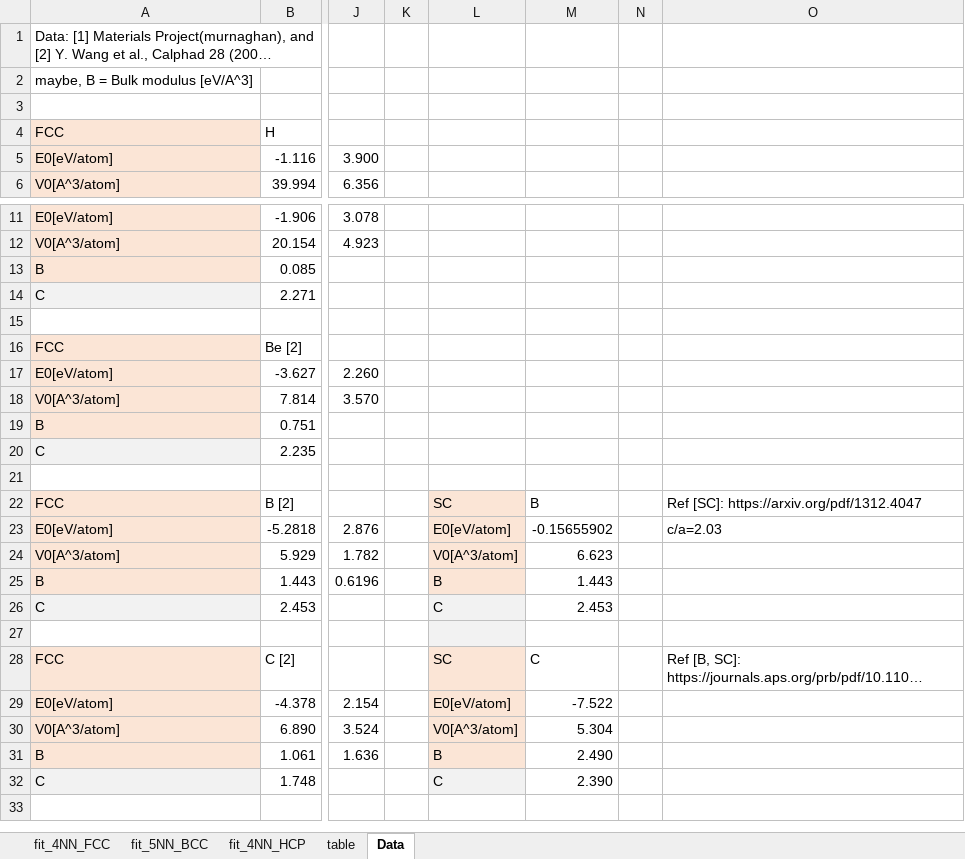
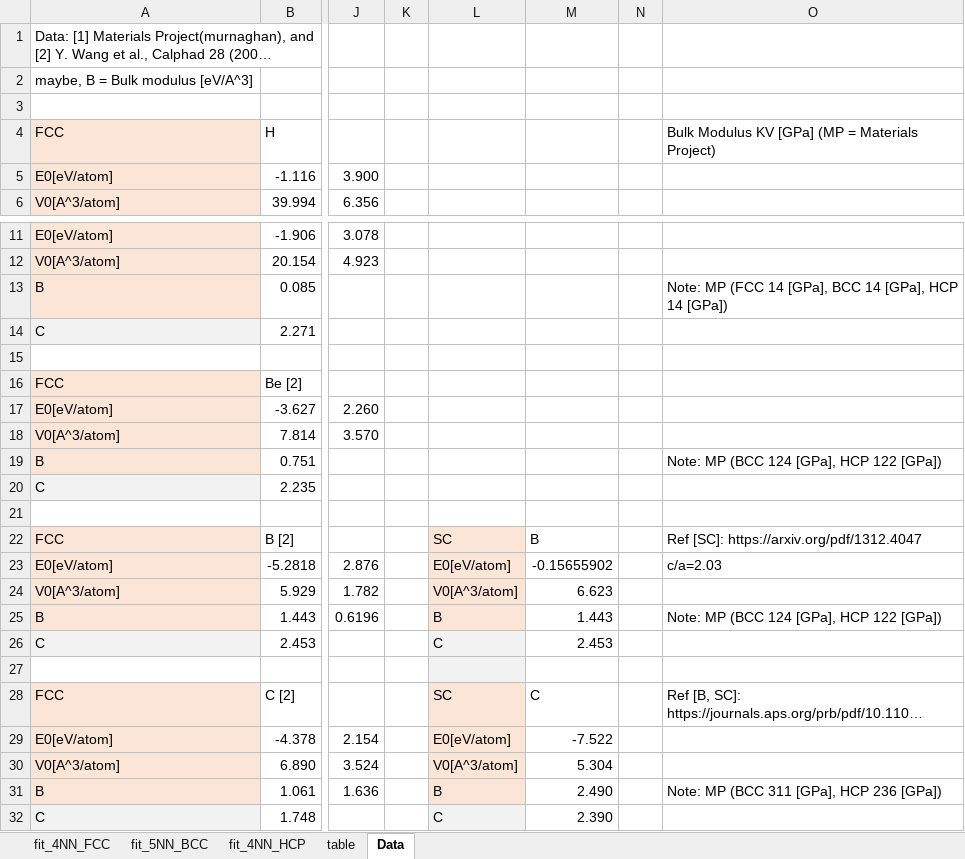
Before and after one commit to by-student-2017/lammps_education_metal_win, an Excel workbook: potentials/smatb/Rose_function_fit-Rcs-near5A-TB-SMA.xlsx, sheet Data, drawn as a sheet; only a part is shown, gaps mark what is left out; the shorter side is filled out with more unchanged rows; long unchanged cells end in …; values as stored, in another font and other column widths than the file's, no borders; the diff covers the shown part only; the diff names each change by its address in the sheet, - before the commit and + after, or states it on an @@ line.

Commit message:
Add files via upload

```diff
--- a/potentials/smatb/Rose_function_fit-Rcs-near5A-TB-SMA.xlsx (sheet Data)
+++ b/potentials/smatb/Rose_function_fit-Rcs-near5A-TB-SMA.xlsx (sheet Data)
-O4: (empty)
+O4: Bulk Modulus KV [GPa] (MP = Materials Project)
-O13: (empty)
+O13: Note: MP (FCC 14 [GPa], BCC 14 [GPa], HCP 14 [GPa])
-O19: (empty)
+O19: Note: MP (BCC 124 [GPa], HCP 122 [GPa])
-O25: (empty)
+O25: Note: MP (BCC 124 [GPa], HCP 122 [GPa])
-O31: (empty)
+O31: Note: MP (BCC 311 [GPa], HCP 236 [GPa])
```
Also changed, not shown: 69 edited cells elsewhere in this sheet, charts or pictures.
